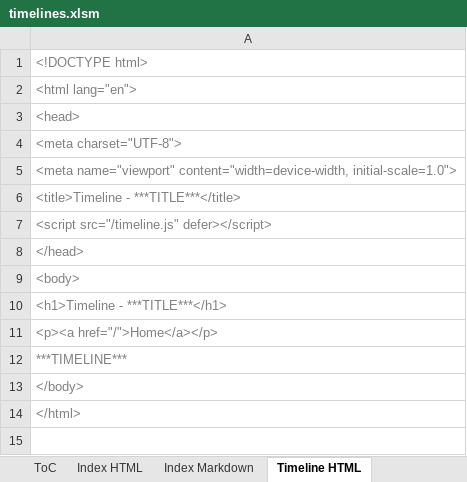
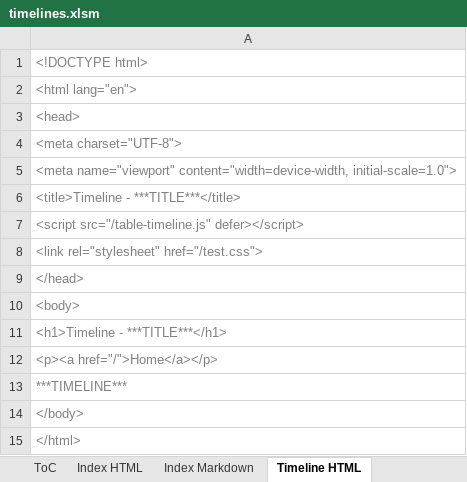
Before and after one commit to Wolsten/Table-Based-Solution, an Excel workbook: timelines.xlsm, sheet Timeline HTML, drawn as a sheet; values as stored, in another font and other column widths than the file's, no borders; the diff names each change by its address in the sheet, - before the commit and + after, or states it on an @@ line.

```diff
--- a/timelines.xlsm (sheet Timeline HTML)
+++ b/timelines.xlsm (sheet Timeline HTML)
-A7: <script src="/timeline.js" defer></script>
+A7: <script src="/table-timeline.js" defer></script>
+row 8: <link rel="stylesheet" href="/test.css">
```
Also changed, not shown: sheet Index HTML, sheet ToC, charts or pictures, 12 other files.
